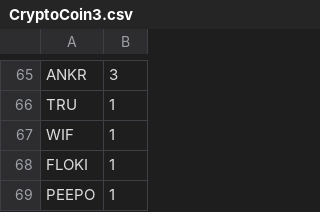
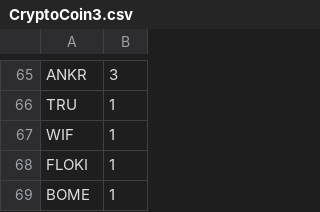
Before and after one commit to bigboxthailand/cryptoclock, a CSV file: CryptoCoin3.csv, drawn as a sheet; only a part is shown, gaps mark what is left out.

Commit message:
Add files via upload

```diff
--- a/CryptoCoin3.csv
+++ b/CryptoCoin3.csv
@@ -68,2 +68,2 @@ WIF,1
 FLOKI,1
-PEEPO,1
+BOME,1
```
